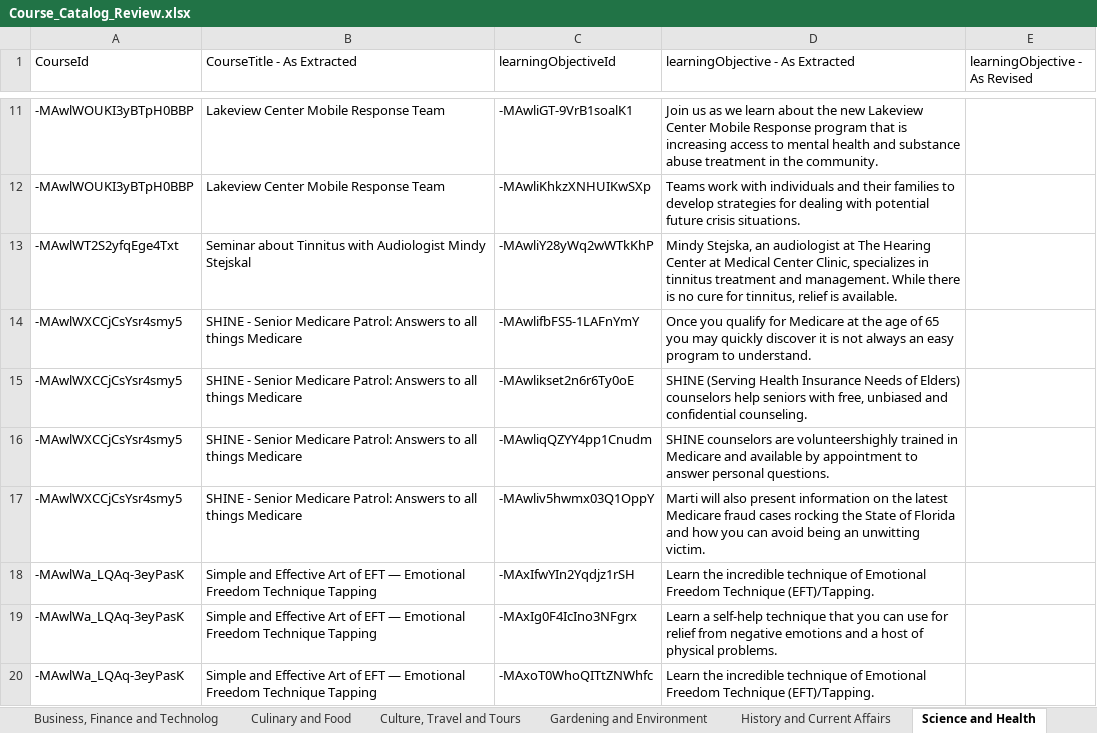
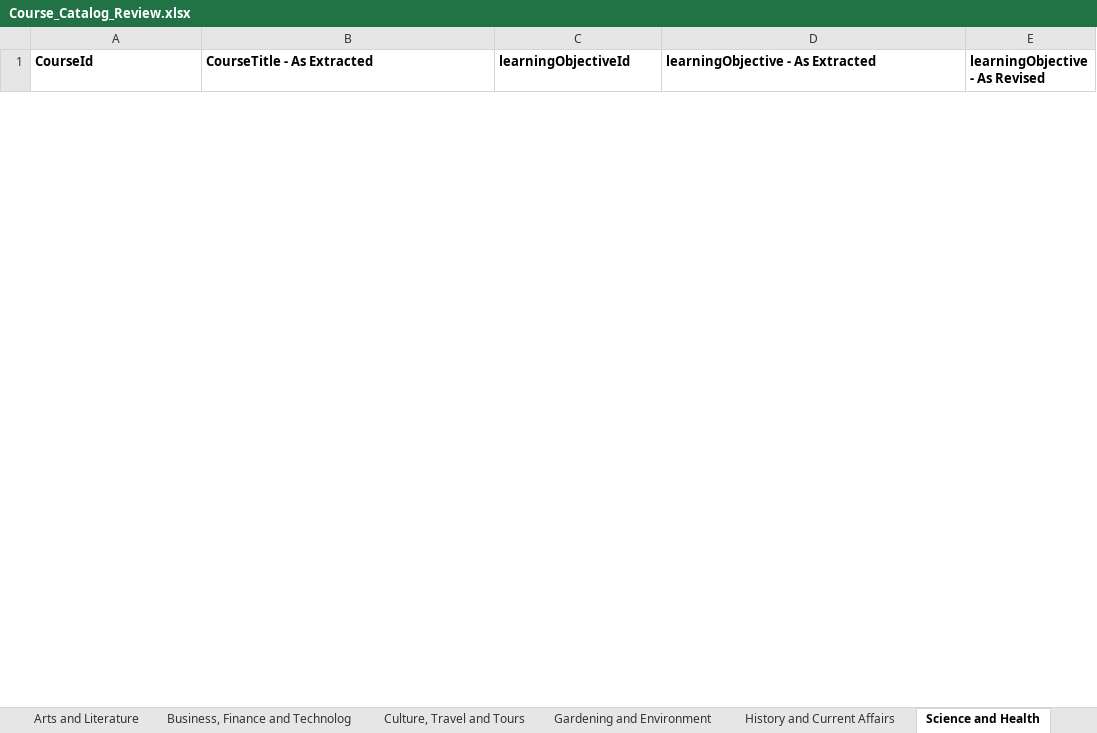
Before and after one commit to sms23uwf/Scholacity_Parser, an Excel workbook: Outputs/Course_Catalog_Review.xlsx, sheet Science and Health, drawn as a sheet; only a part is shown, gaps mark what is left out; values as stored, in another font and other column widths than the file's, no borders; removed rows and columns are numbered as before the commit, all else as after; the diff covers the shown part only; the diff names each change by its address in the sheet, - before the commit and + after, or states it on an @@ line.

```diff
--- a/Outputs/Course_Catalog_Review.xlsx (sheet Science and Health)
+++ b/Outputs/Course_Catalog_Review.xlsx (sheet Science and Health)
-sheet tab: Culinary and Food
-A1:E1 bold: off
+A1:E1 bold: on
-row 11: -MAwlWOUKI3yBTpH0BBP | Lakeview Center Mobile Response Team | -MAwliGT-9VrB1soalK1 | Join us as we learn about the new Lakeview Center Mobile Response program that is increasing access to mental health and substance abuse treatment in the community.
-row 12: -MAwlWOUKI3yBTpH0BBP | Lakeview Center Mobile Response Team | -MAwliKhkzXNHUIKwSXp | Teams work with individuals and their families to develop strategies for dealing with potential future crisis situations.
-row 13: -MAwlWT2S2yfqEge4Txt | Seminar about Tinnitus with Audiologist Mindy Stejskal | -MAwliY28yWq2wWTkKhP | Mindy Stejska, an audiologist at The Hearing Center at Medical Center Clinic, specializes in tinnitus treatment and management. While there is no cure for tinnitus, relief is available.
-row 14: -MAwlWXCCjCsYsr4smy5 | SHINE - Senior Medicare Patrol: Answers to all things Medicare | -MAwlifbFS5-1LAFnYmY | Once you qualify for Medicare at the age of 65 you may quickly discover it is not always an easy program to understand.
-row 15: -MAwlWXCCjCsYsr4smy5 | SHINE - Senior Medicare Patrol: Answers to all things Medicare | -MAwlikset2n6r6Ty0oE | SHINE (Serving Health Insurance Needs of Elders) counselors help seniors with free, unbiased and confidential counseling.
-row 16: -MAwlWXCCjCsYsr4smy5 | SHINE - Senior Medicare Patrol: Answers to all things Medicare | -MAwliqQZYY4pp1Cnudm | SHINE counselors are volunteershighly trained in Medicare and available by appointment to answer personal questions.
-row 17: -MAwlWXCCjCsYsr4smy5 | SHINE - Senior Medicare Patrol: Answers to all things Medicare | -MAwliv5hwmx03Q1OppY | Marti will also present information on the latest Medicare fraud cases rocking the State of Florida and how you can avoid being an unwitting victim.
-row 18: -MAwlWa_LQAq-3eyPasK | Simple and Effective Art of EFT — Emotional Freedom Technique Tapping | -MAxIfwYIn2Yqdjz1rSH | Learn the incredible technique of Emotional Freedom Technique (EFT)/Tapping.
-row 19: -MAwlWa_LQAq-3eyPasK | Simple and Effective Art of EFT — Emotional Freedom Technique Tapping | -MAxIg0F4IcIno3NFgrx | Learn a self-help technique that you can use for relief from negative emotions and a host of physical problems.
-row 20: -MAwlWa_LQAq-3eyPasK | Simple and Effective Art of EFT — Emotional Freedom Technique Tapping | -MAxoT0WhoQITtZNWhfc | Learn the incredible technique of Emotional Freedom Technique (EFT)/Tapping.
```
Also changed, not shown: 12 added rows and 17 removed rows elsewhere in this sheet, sheet Courses, sheet History and Current Affairs, sheet Arts and Literature, sheet Culture, Travel and Tours, sheet Business, Finance and Technolog, sheet Gardening and Environment, inputs/Course_Catalog_Reviewed.xlsx, 10 other files.
